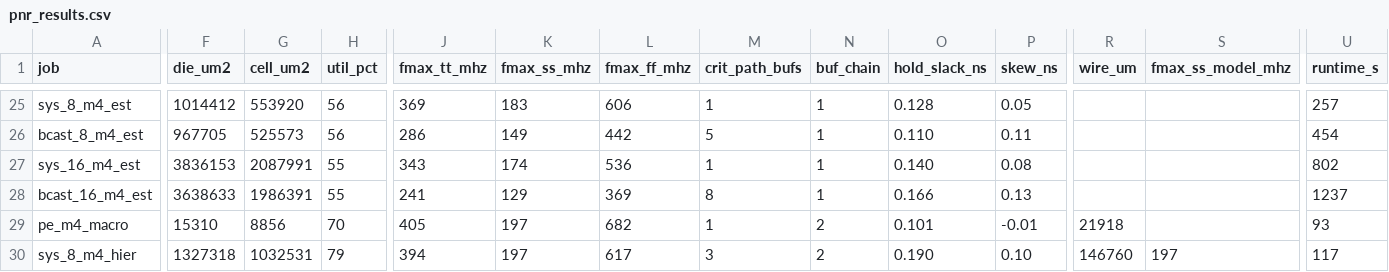
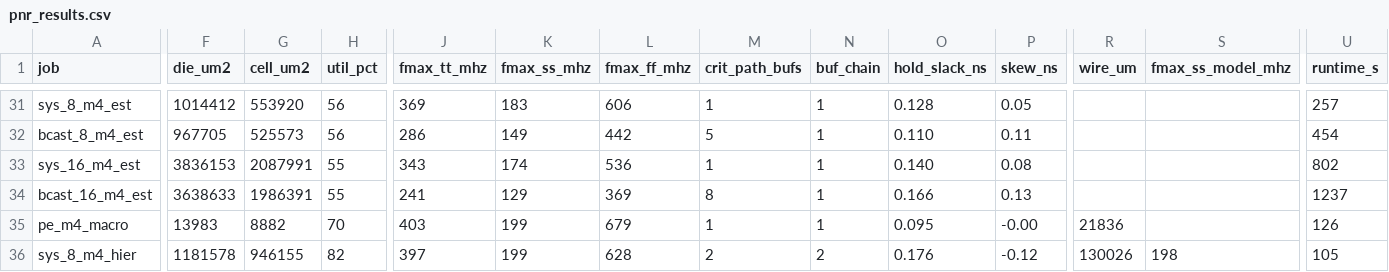
Before and after one commit to Ruika-K/GEMM-acc, a CSV file: syn/asic/pnr_results.csv, drawn as a sheet; only a part is shown, gaps mark what is left out; addresses are those after the commit; the diff covers the shown part only; the diff names each change by its address in the sheet, - before the commit and + after, or states it on an @@ line.

```diff
--- a/syn/asic/pnr_results.csv
+++ b/syn/asic/pnr_results.csv
-F35 (die_um2): 15310
+F35 (die_um2): 13983
-G35 (cell_um2): 8856
+G35 (cell_um2): 8882
-J35 (fmax_tt_mhz): 405
+J35 (fmax_tt_mhz): 403
-K35:K36 (fmax_ss_mhz): 197
+K35:K36 (fmax_ss_mhz): 199
-L35 (fmax_ff_mhz): 682
+L35 (fmax_ff_mhz): 679
-N35 (buf_chain): 2
+N35 (buf_chain): 1
-O35 (hold_slack_ns): 0.101
+O35 (hold_slack_ns): 0.095
-P35 (skew_ns): -0.01
+P35 (skew_ns): -0.00
-R35 (wire_um): 21918
+R35 (wire_um): 21836
-U35 (runtime_s): 93
+U35 (runtime_s): 126
-F36 (die_um2): 1327318
+F36 (die_um2): 1181578
-G36 (cell_um2): 1032531
+G36 (cell_um2): 946155
-H36 (util_pct): 79
+H36 (util_pct): 82
-J36 (fmax_tt_mhz): 394
+J36 (fmax_tt_mhz): 397
-L36 (fmax_ff_mhz): 617
+L36 (fmax_ff_mhz): 628
-M36 (crit_path_bufs): 3
+M36 (crit_path_bufs): 2
-O36 (hold_slack_ns): 0.190
+O36 (hold_slack_ns): 0.176
-P36 (skew_ns): 0.10
+P36 (skew_ns): -0.12
-R36 (wire_um): 146760
+R36 (wire_um): 130026
-S36 (fmax_ss_model_mhz): 197
+S36 (fmax_ss_model_mhz): 198
-U36 (runtime_s): 117
+U36 (runtime_s): 105
```
Also changed, not shown: 6 added rows and 14 edited cells elsewhere in this file, 7 other files.
